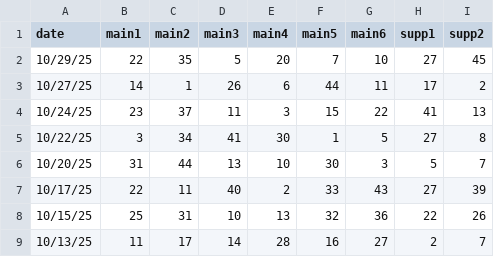
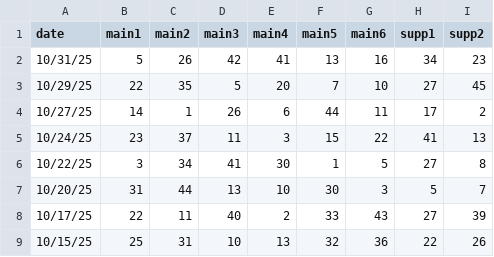
Before and after one commit to nwai/windfall-app, a CSV file: src/windfall_history_lottolyzer.csv, drawn as a sheet; only a part is shown; the shorter side is filled out with more unchanged rows; the diff names each change by its address in the sheet, - before the commit and + after, or states it on an @@ line.

```diff
--- a/src/windfall_history_lottolyzer.csv
+++ b/src/windfall_history_lottolyzer.csv
+row 2: 10/31/25 | 5 | 26 | 42 | 41 | 13 | 16 | 34 | 23
```
Also changed, not shown: 23 other files.
